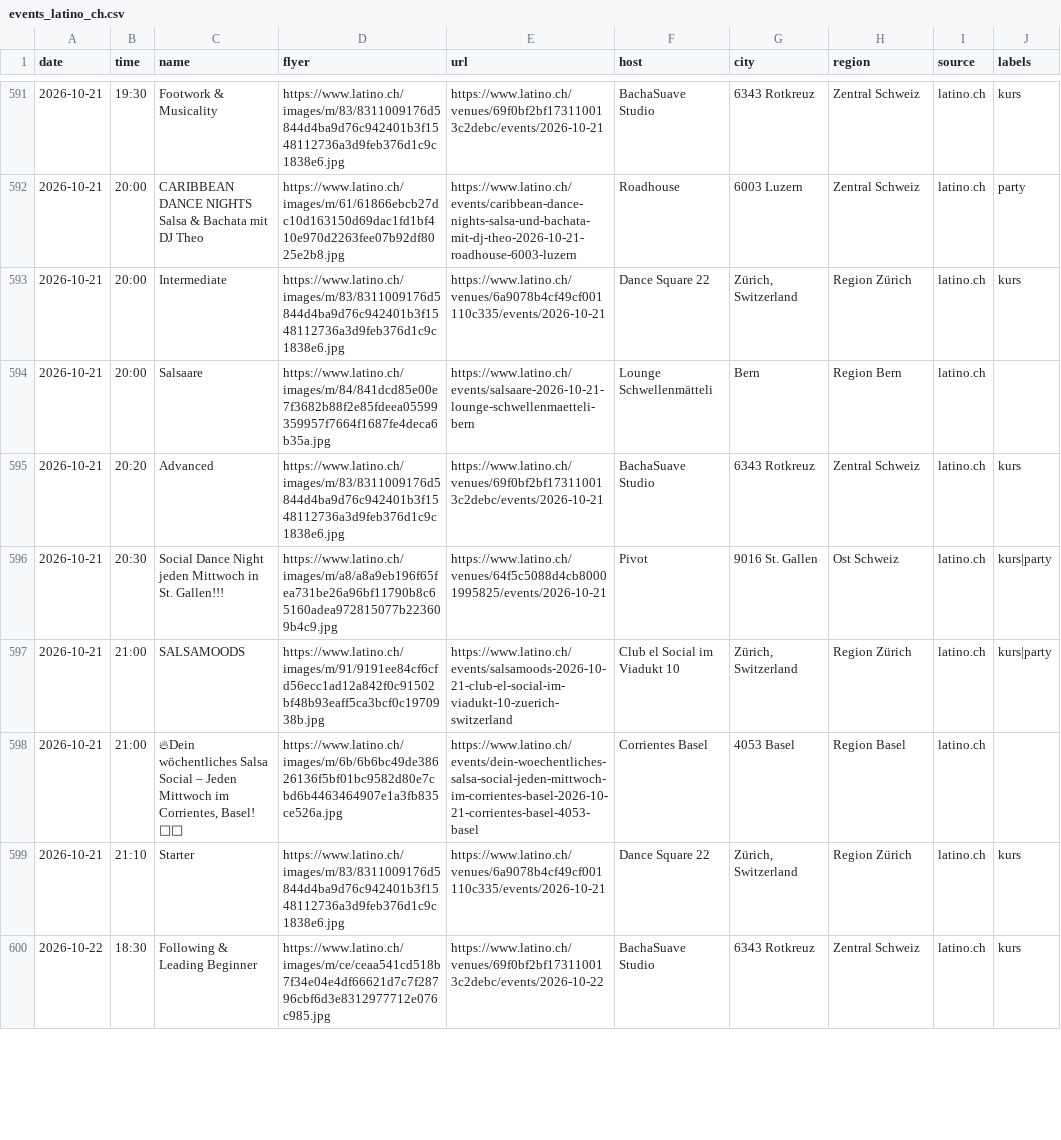
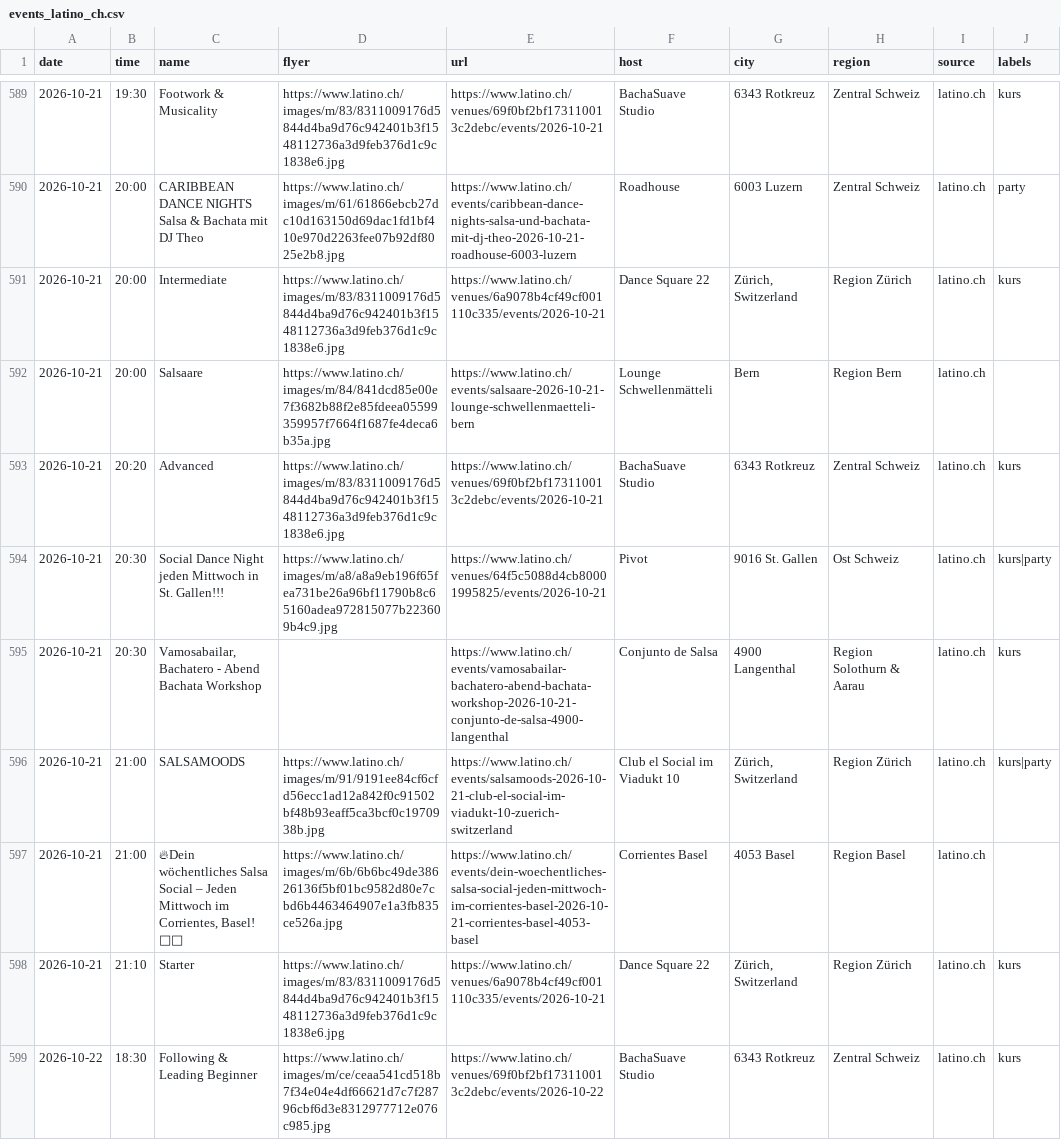
Before and after one commit to aendu/latin-events-be, a CSV file: data/events_latino_ch.csv, drawn as a sheet; only a part is shown, gaps mark what is left out; the diff covers the shown part only; the diff names each change by its address in the sheet, - before the commit and + after, or states it on an @@ line.

```diff
--- a/data/events_latino_ch.csv
+++ b/data/events_latino_ch.csv
+row 595: 2026-10-21 | 20:30 | Vamosabailar, Bachatero - Abend Bachata Workshop |  | https://www.latino.ch/events/vamosabailar-bachatero-abend-bachata-workshop-2026-10-21-conjunto-de-salsa-4900-langenthal | Conjunto de Salsa | 4900 Langenthal | Region Solothurn & Aarau | latino.ch | kurs
```
Also changed, not shown: 11 added rows, 8 removed rows and 10 edited cells elsewhere in this file, public/events.csv.
